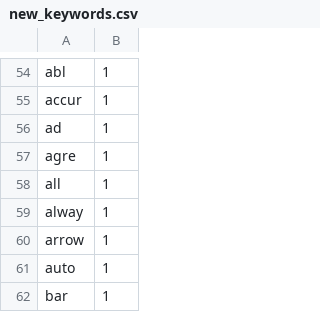
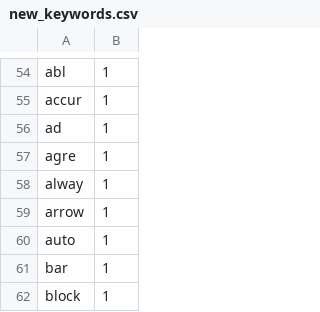
Before and after one commit to WuYff/Bugine, a CSV file: model/conf/new_keywords.csv, drawn as a sheet; only a part is shown, gaps mark what is left out; the shorter side is filled out with more unchanged rows.

```diff
--- a/model/conf/new_keywords.csv
+++ b/model/conf/new_keywords.csv
@@ -57,3 +57,2 @@ ad,1
 agre,1
-all,1
 alway,1
```
Also changed, not shown: 1 other file.
